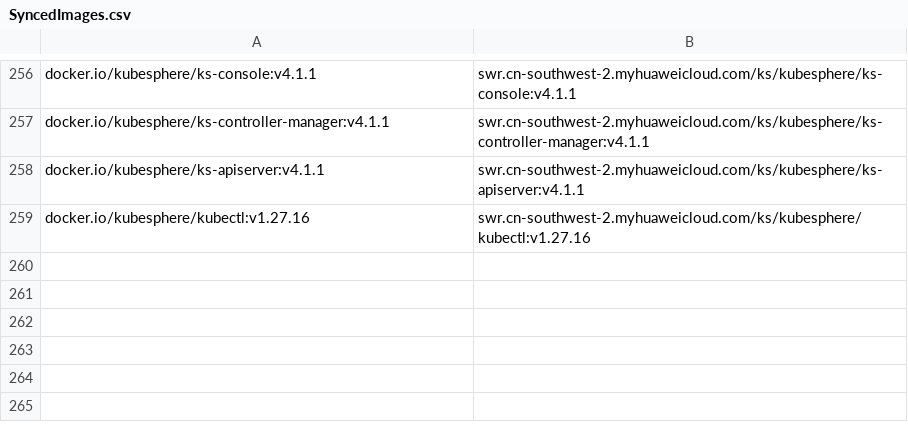
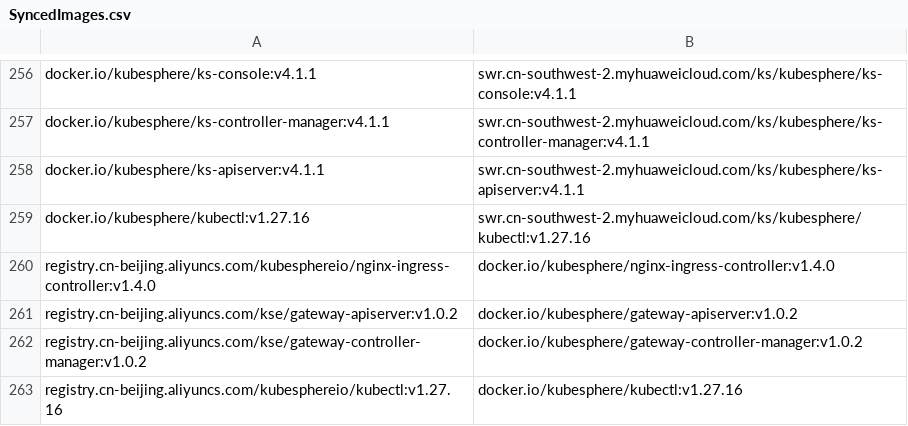
Before and after one commit to CloudNativeTools/automated-scripts, a CSV file: SyncedImages.csv, drawn as a sheet; only a part is shown, gaps mark what is left out; the diff names each change by its address in the sheet, - before the commit and + after, or states it on an @@ line.

```diff
--- a/SyncedImages.csv
+++ b/SyncedImages.csv
+row 260: registry.cn-beijing.aliyuncs.com/kubesphereio/nginx-ingress-controller:v1.4.0 | docker.io/kubesphere/nginx-ingress-controller:v1.4.0
+row 261: registry.cn-beijing.aliyuncs.com/kse/gateway-apiserver:v1.0.2 | docker.io/kubesphere/gateway-apiserver:v1.0.2
+row 262: registry.cn-beijing.aliyuncs.com/kse/gateway-controller-manager:v1.0.2 | docker.io/kubesphere/gateway-controller-manager:v1.0.2
+row 263: registry.cn-beijing.aliyuncs.com/kubesphereio/kubectl:v1.27.16 | docker.io/kubesphere/kubectl:v1.27.16
```
Also changed, not shown: 1 other file.
